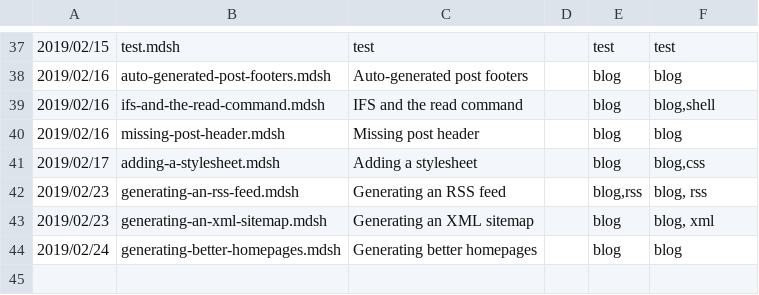
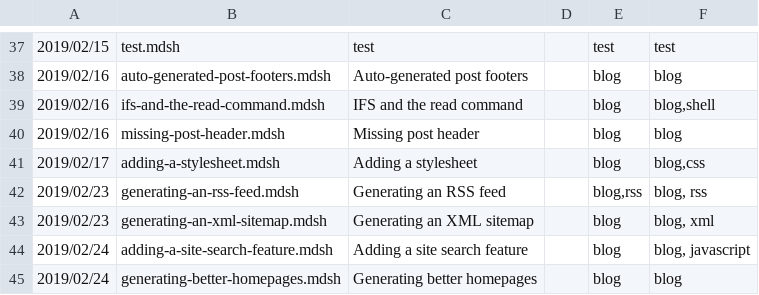
Before and after one commit to sc0ttj/mdsh, a CSV file: posts.csv, drawn as a sheet; only a part is shown, gaps mark what is left out; the diff names each change by its address in the sheet, - before the commit and + after, or states it on an @@ line.

Commit message:
added a new post

```diff
--- a/posts.csv
+++ b/posts.csv
+row 44: 2019/02/24 | adding-a-site-search-feature.mdsh | Adding a site search feature |  | blog | blog, javascript
```
Also changed, not shown: 29 other files.
